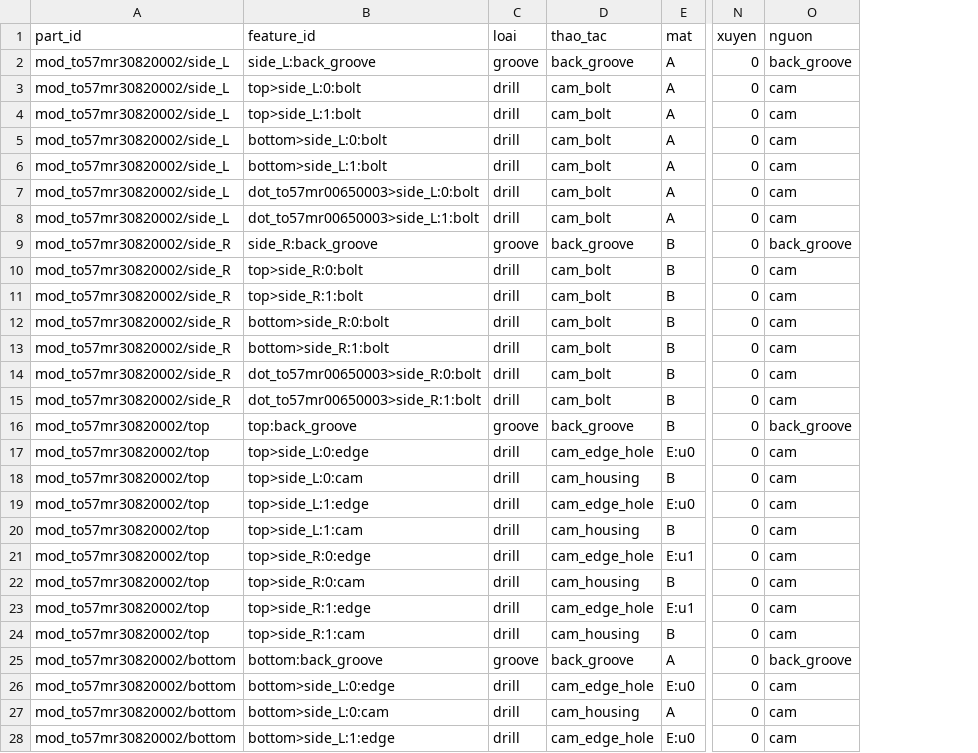
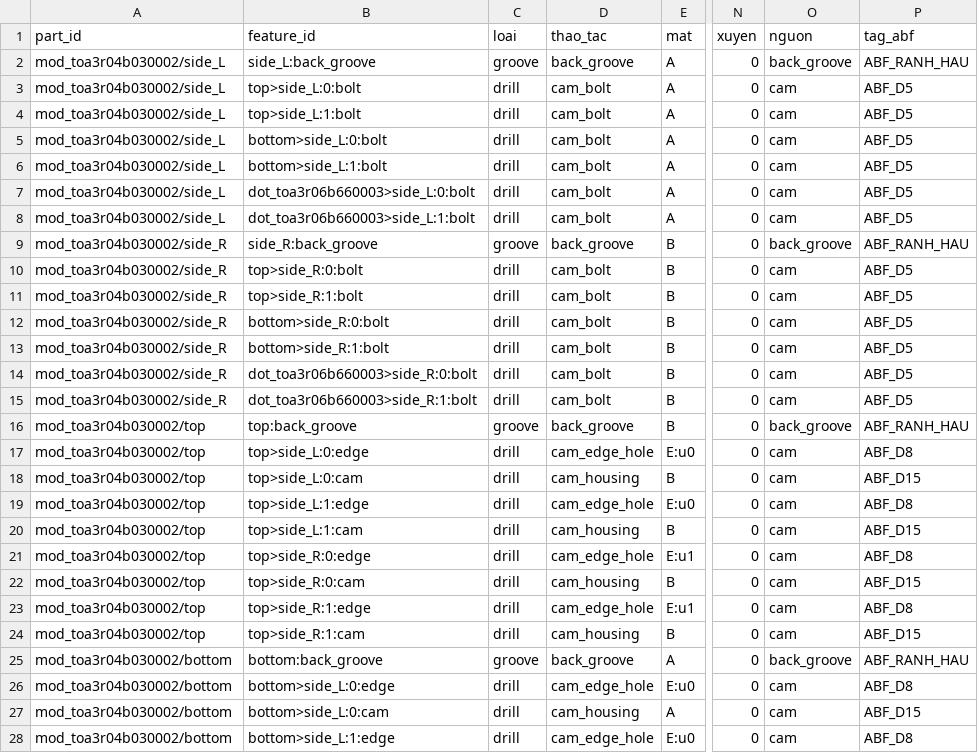
Before and after one commit to hieupanhwwww-cyber/Hieupanhww, a CSV file: docs/abf_samples/ca_kiem_thu_thao_tac.csv, drawn as a sheet; only a part is shown, gaps mark what is left out; the diff covers the shown part only; the diff names each change by its address in the sheet, - before the commit and + after, or states it on an @@ line.

```diff
--- a/docs/abf_samples/ca_kiem_thu_thao_tac.csv
+++ b/docs/abf_samples/ca_kiem_thu_thao_tac.csv
+column P (tag_abf), rows 2-28: ABF_RANH_HAU | ABF_D5 | ABF_D5 | ABF_D5 | ABF_D5 | ABF_D5 | ABF_D5 | ABF_RANH_HAU | ABF_D5 | ABF_D5 | ABF_D5 | ABF_D5 | ABF_D5 | ABF_D5 | ABF_RANH_HAU | ABF_D8 | ABF_D15 | ABF_D8 | ABF_D15 | ABF_D8 | ABF_D15 | ABF_D8 | ABF_D15 | ABF_RANH_HAU | ABF_D8 | ABF_D15 | ABF_D8
-A2:A8 (part_id): mod_to57mr30820002/side_L
+A2:A8 (part_id): mod_toa3r04b030002/side_L
-B7 (feature_id): dot_to57mr00650003>side_L:0:bolt
+B7 (feature_id): dot_toa3r06b660003>side_L:0:bolt
-B8 (feature_id): dot_to57mr00650003>side_L:1:bolt
+B8 (feature_id): dot_toa3r06b660003>side_L:1:bolt
-A9:A15 (part_id): mod_to57mr30820002/side_R
+A9:A15 (part_id): mod_toa3r04b030002/side_R
-B14 (feature_id): dot_to57mr00650003>side_R:0:bolt
+B14 (feature_id): dot_toa3r06b660003>side_R:0:bolt
-B15 (feature_id): dot_to57mr00650003>side_R:1:bolt
+B15 (feature_id): dot_toa3r06b660003>side_R:1:bolt
-A16:A24 (part_id): mod_to57mr30820002/top
+A16:A24 (part_id): mod_toa3r04b030002/top
-A25:A28 (part_id): mod_to57mr30820002/bottom
+A25:A28 (part_id): mod_toa3r04b030002/bottom
```
Also changed, not shown: 61 edited cells elsewhere in this file, docs/abf_samples/ca_kiem_thu_chi_tiet.csv, 20 other files.
